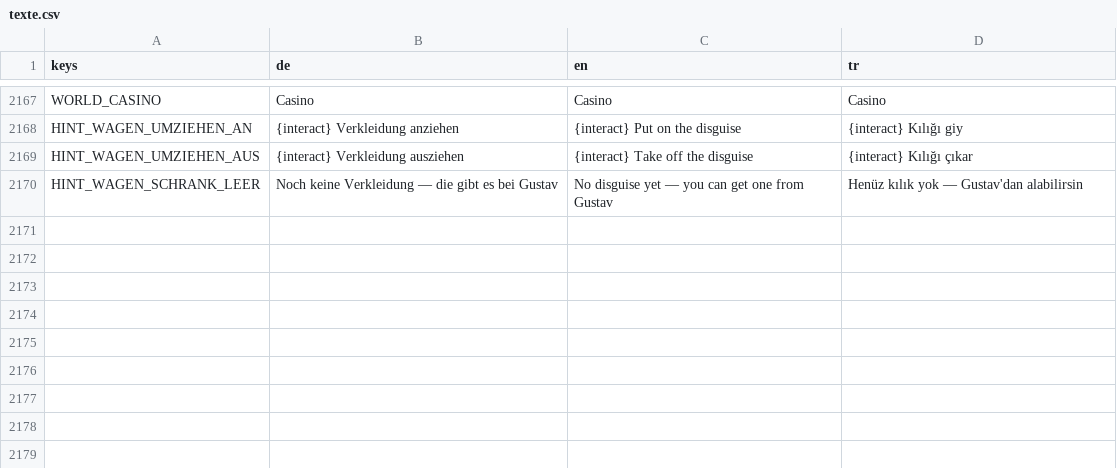
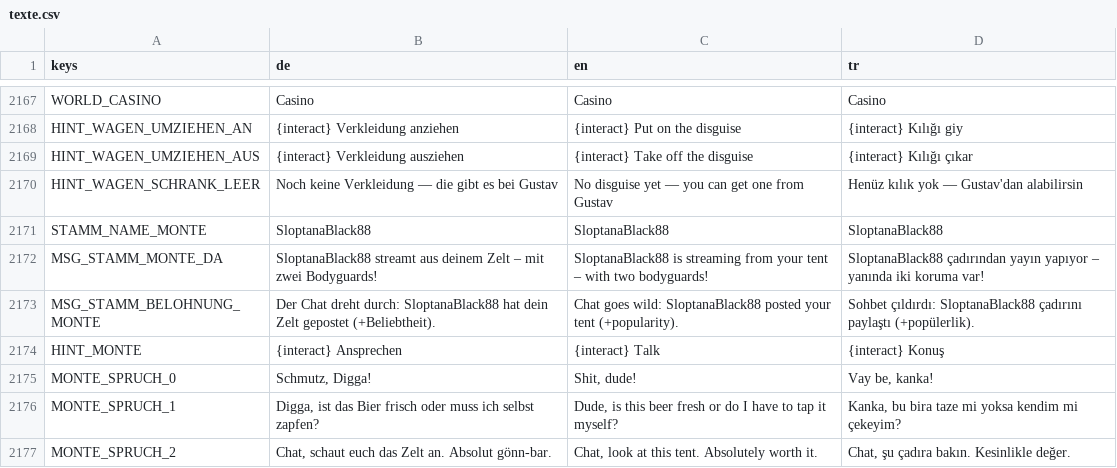
Before and after one commit to sysexperts/oktoberfest, a CSV file: locale/texte.csv, drawn as a sheet; only a part is shown, gaps mark what is left out.

```diff
--- a/locale/texte.csv
+++ b/locale/texte.csv
@@ -2773 +2773,8 @@ HINT_WAGEN_UMZIEHEN_AUS,{interact} Verkleidung ausziehen,{interact} Take off the
 HINT_WAGEN_SCHRANK_LEER,"Noch keine Verkleidung — die gibt es bei Gustav","No disguise yet — you can get one from Gustav","Henüz kılık yok — Gustav'dan alabilirsin"
+STAMM_NAME_MONTE,SloptanaBlack88,SloptanaBlack88,SloptanaBlack88
+MSG_STAMM_MONTE_DA,"SloptanaBlack88 streamt aus deinem Zelt – mit zwei Bodyguards!","SloptanaBlack88 is streaming from your tent – with two bodyguards!","SloptanaBlack88 çadırından yayın yapıyor – yanında iki koruma var!"
+MSG_STAMM_BELOHNUNG_MONTE,"Der Chat dreht durch: SloptanaBlack88 hat dein Zelt gepostet (+Beliebtheit).","Chat goes wild: SloptanaBlack88 posted your tent (+popularity).","Sohbet çıldırdı: SloptanaBlack88 çadırını paylaştı (+popülerlik)."
+HINT_MONTE,{interact} Ansprechen,{interact} Talk,{interact} Konuş
+MONTE_SPRUCH_0,"Schmutz, Digga!","Shit, dude!","Vay be, kanka!"
+MONTE_SPRUCH_1,"Digga, ist das Bier frisch oder muss ich selbst zapfen?","Dude, is this beer fresh or do I have to tap it myself?","Kanka, bu bira taze mi yoksa kendim mi çekeyim?"
+MONTE_SPRUCH_2,"Chat, schaut euch das Zelt an. Absolut gönn-bar.","Chat, look at this tent. Absolutely worth it.","Chat, şu çadıra bakın. Kesinlikle değer."
```
Also changed, not shown: 13 other files.
